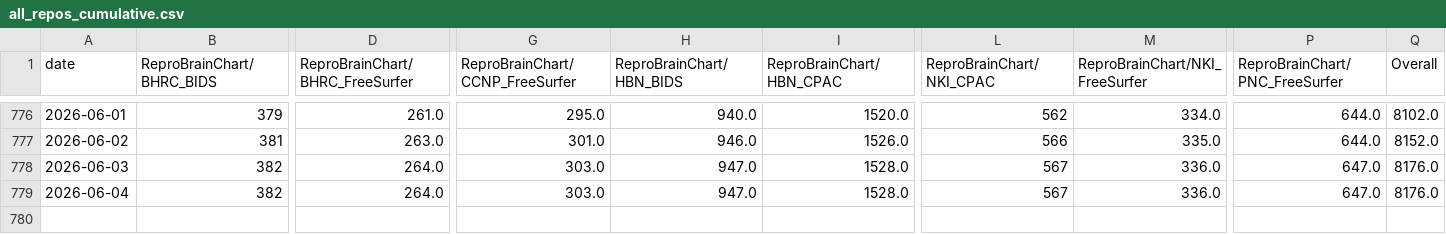
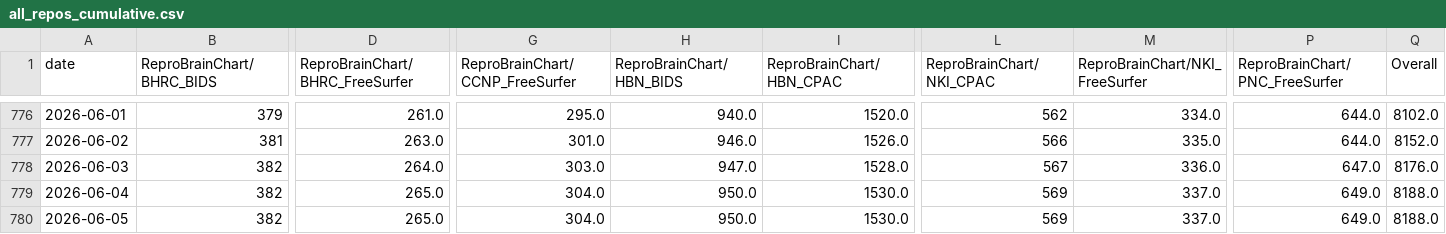
Before and after one commit to ReproBrainChart/ReproBrainChart.github.io, a CSV file: _data/clone-tracking/cumulative/all_repos_cumulative.csv, drawn as a sheet; only a part is shown, gaps mark what is left out; rows hold the shown columns only; the diff names each change by its address in the sheet, - before the commit and + after, or states it on an @@ line.

```diff
--- a/_data/clone-tracking/cumulative/all_repos_cumulative.csv
+++ b/_data/clone-tracking/cumulative/all_repos_cumulative.csv
-D779 (ReproBrainChart/BHRC_FreeSurfer): 264.0
+D779 (ReproBrainChart/BHRC_FreeSurfer): 265.0
-G779 (ReproBrainChart/CCNP_FreeSurfer): 303.0
+G779 (ReproBrainChart/CCNP_FreeSurfer): 304.0
-H779 (ReproBrainChart/HBN_BIDS): 947.0
+H779 (ReproBrainChart/HBN_BIDS): 950.0
-I779 (ReproBrainChart/HBN_CPAC): 1528.0
+I779 (ReproBrainChart/HBN_CPAC): 1530.0
-L779 (ReproBrainChart/NKI_CPAC): 567
+L779 (ReproBrainChart/NKI_CPAC): 569
-M779 (ReproBrainChart/NKI_FreeSurfer): 336.0
+M779 (ReproBrainChart/NKI_FreeSurfer): 337.0
-P779 (ReproBrainChart/PNC_FreeSurfer): 647.0
+P779 (ReproBrainChart/PNC_FreeSurfer): 649.0
-Q779 (Overall): 8176.0
+Q779 (Overall): 8188.0
+row 780: 2026-06-05 | 382 | 265.0 | 304.0 | 950.0 | 1530.0 | 569 | 337.0 | 649.0 | 8188.0
```
Also changed, not shown: _data/clone-tracking/cumulative/ReproBrainChart_BHRC_BIDS_cum_clones.csv, _data/clone-tracking/cumulative/ReproBrainChart_BHRC_CPAC_cum_clones.csv, 28 other files.
